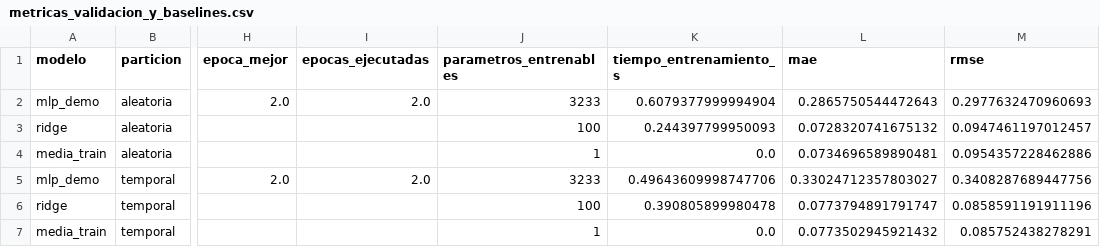
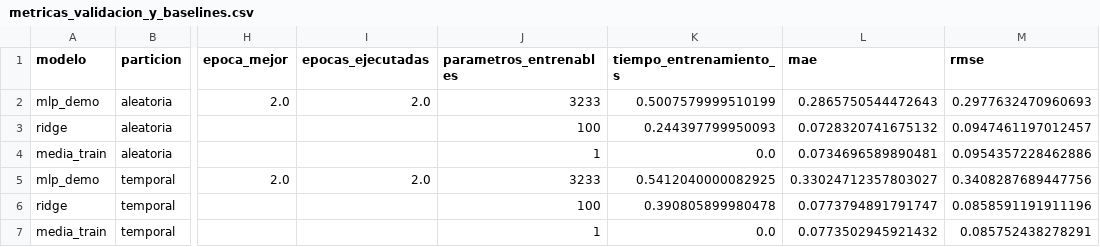
Before and after one commit to leodavid0109/RN_T2_Redes_Neuronales_para_Datos_Tabulares, a CSV file: results/demo/lgd_mlp/metricas_validacion_y_baselines.csv, drawn as a sheet; only a part is shown, gaps mark what is left out; the diff names each change by its address in the sheet, - before the commit and + after, or states it on an @@ line.

```diff
--- a/results/demo/lgd_mlp/metricas_validacion_y_baselines.csv
+++ b/results/demo/lgd_mlp/metricas_validacion_y_baselines.csv
-K2 (tiempo_entrenamiento_s): 0.6079377999994904
+K2 (tiempo_entrenamiento_s): 0.5007579999510199
-K5 (tiempo_entrenamiento_s): 0.49643609998747706
+K5 (tiempo_entrenamiento_s): 0.5412040000082925
```
Also changed, not shown: results/demo/lgd_lineal.csv, results/demo/pd_mlp/pd_mlp_busqueda.csv, 9 other files.
